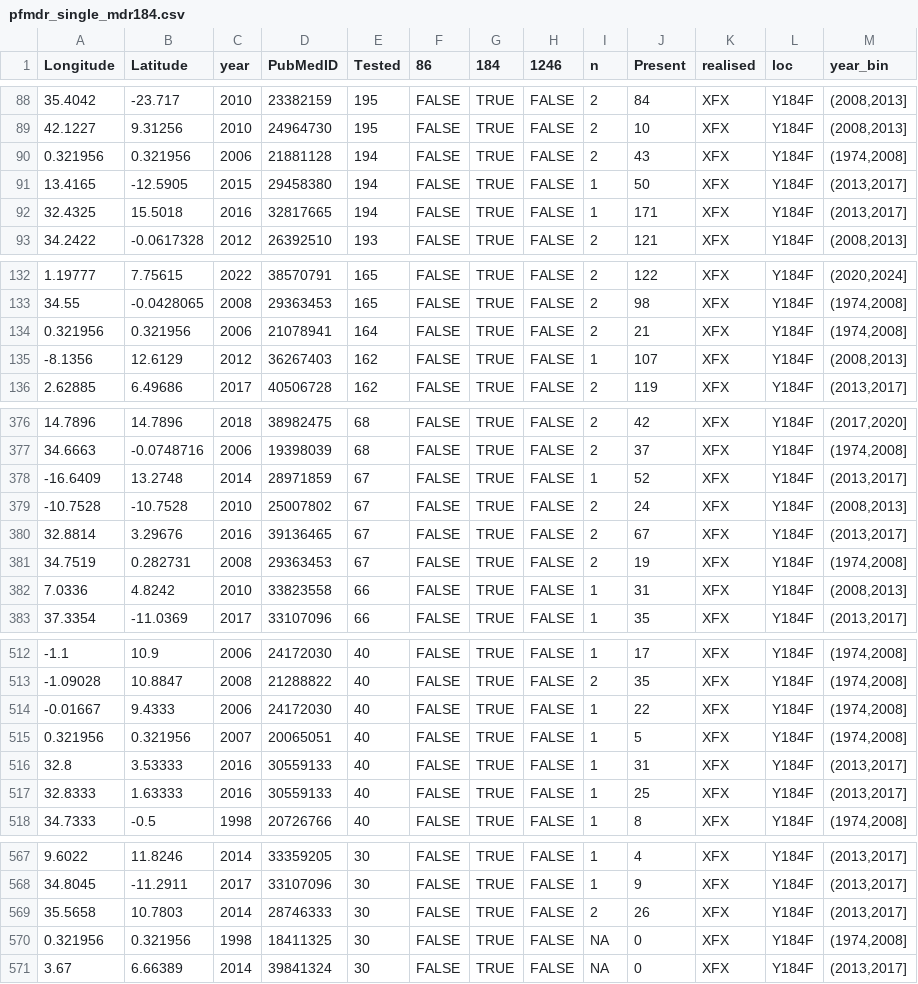
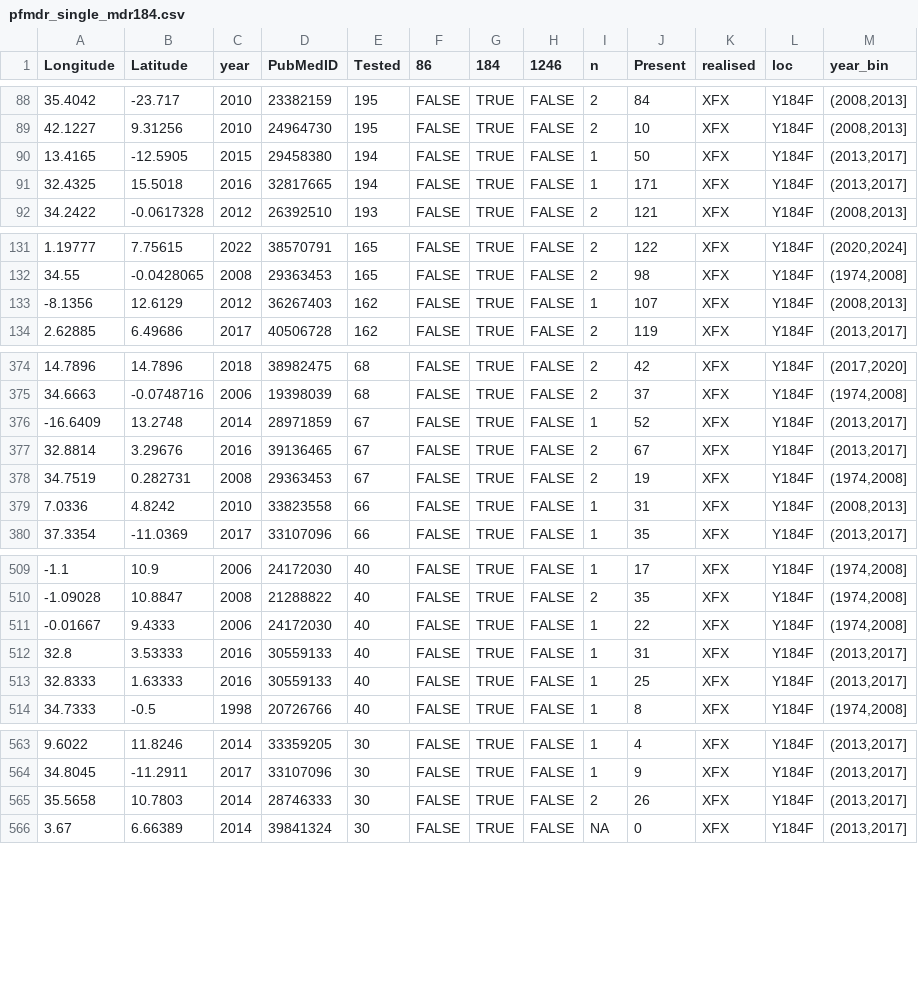
Before and after one commit to lu-harr/marcse_artemisinin, a CSV file: data/clean/pfmdr_single_mdr184.csv, drawn as a sheet; only a part is shown, gaps mark what is left out; the diff covers the shown part only; the diff names each change by its address in the sheet, - before the commit and + after, or states it on an @@ line.

```diff
--- a/data/clean/pfmdr_single_mdr184.csv
+++ b/data/clean/pfmdr_single_mdr184.csv
-row 90: 0.321956 | 0.321956 | 2006 | 21881128 | 194 | FALSE | TRUE | FALSE | 2 | 43 | XFX | Y184F | (1974,2008]
-row 134: 0.321956 | 0.321956 | 2006 | 21078941 | 164 | FALSE | TRUE | FALSE | 2 | 21 | XFX | Y184F | (1974,2008]
-row 379: -10.7528 | -10.7528 | 2010 | 25007802 | 67 | FALSE | TRUE | FALSE | 2 | 24 | XFX | Y184F | (2008,2013]
-row 515: 0.321956 | 0.321956 | 2007 | 20065051 | 40 | FALSE | TRUE | FALSE | 1 | 5 | XFX | Y184F | (1974,2008]
-row 570: 0.321956 | 0.321956 | 1998 | 18411325 | 30 | FALSE | TRUE | FALSE | NA | 0 | XFX | Y184F | (1974,2008]
```
Also changed, not shown: 1 removed row elsewhere in this file, data/clean/pfmdr_single_locus.csv, data/clean/pfmdr_single_mdr1246.csv, 12 other files.
